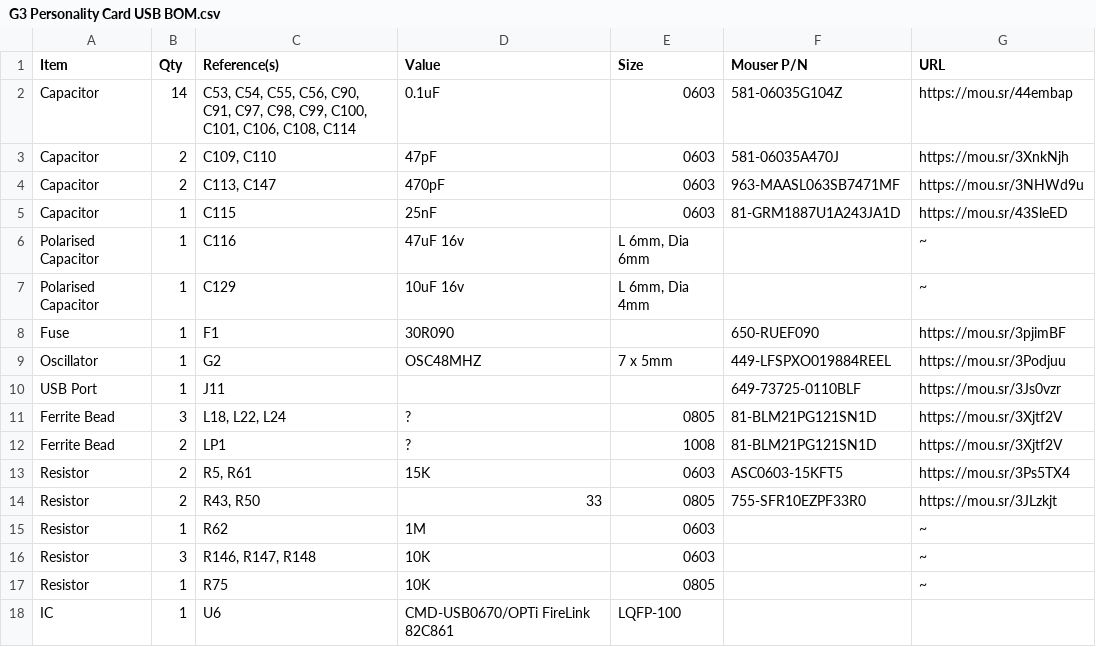
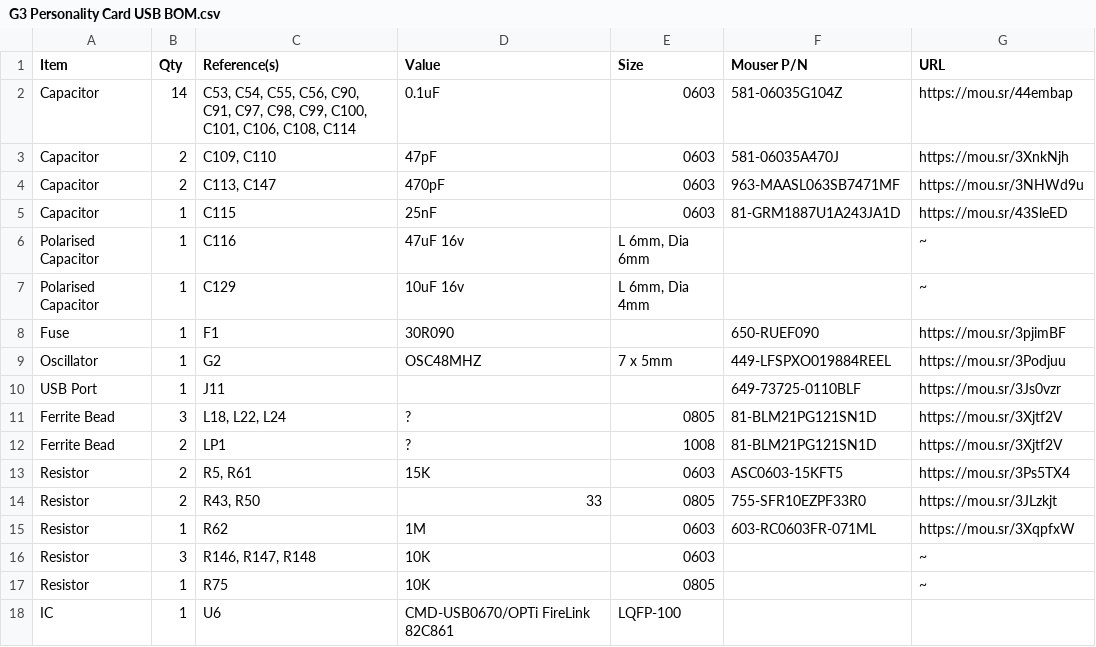
Before and after one commit to croissantking/G3-Personality-Card-USB, a CSV file: G3 Personality Card USB BOM.csv, drawn as a sheet.

Commit message:
Update G3 Personality Card USB BOM.csv

```diff
--- a/G3 Personality Card USB BOM.csv
+++ b/G3 Personality Card USB BOM.csv
@@ -14,3 +14,3 @@
 "Resistor","2","R43, R50","33","0805","755-SFR10EZPF33R0","https://mou.sr/3JLzkjt"
-"Resistor","1","R62","1M","0603","","~"
+"Resistor","1","R62","1M","0603","603-RC0603FR-071ML","https://mou.sr/3XqpfxW"
 "Resistor","3","R146, R147, R148","10K","0603","","~"
```
